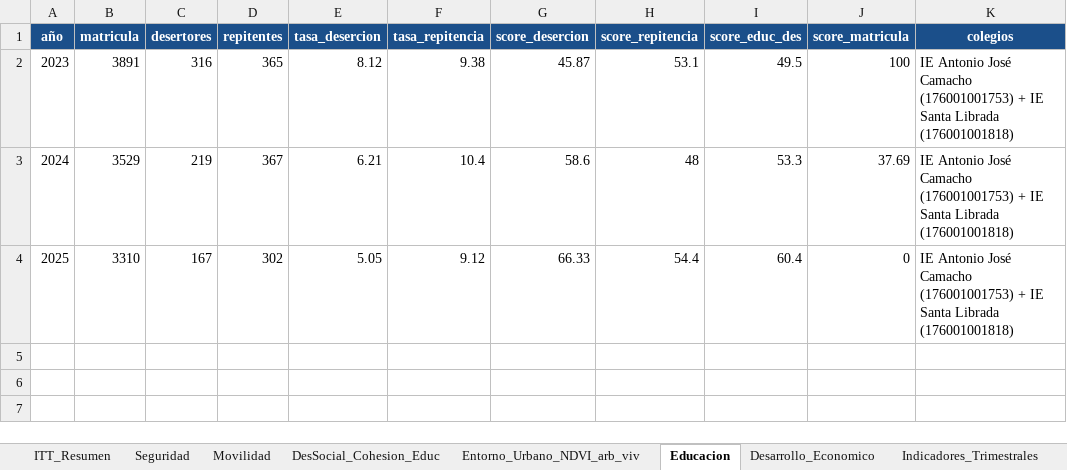
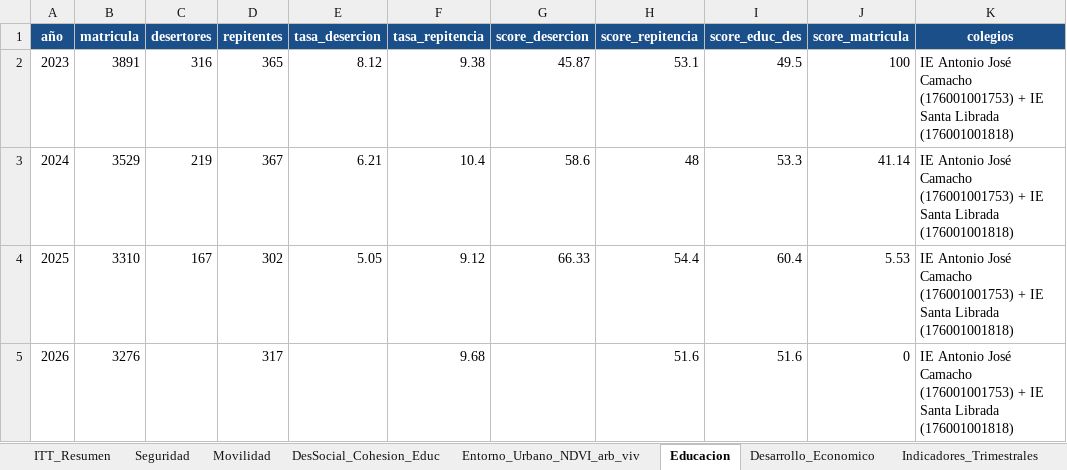
Before and after one commit to j0rg3c45/Itt_repos_cali, an Excel workbook: outputs/itt_ciudad_paraiso/ITT_Ciudad_Paraiso_Consolidado.xlsx, sheet Educacion, drawn as a sheet; values as stored, in another font and other column widths than the file's, no borders; the diff names each change by its address in the sheet, - before the commit and + after, or states it on an @@ line.

Commit message:
feat(nb08): educacion 2026 (corte marzo SIMAT: matricula 3276, repitentes 317; desercion vacia sin SIMPADE 2026); ignorar carpeta Educacion_2026 (archivos 40MB); Excel regenerado con educacion 2023-2026

```diff
--- a/outputs/itt_ciudad_paraiso/ITT_Ciudad_Paraiso_Consolidado.xlsx (sheet Educacion)
+++ b/outputs/itt_ciudad_paraiso/ITT_Ciudad_Paraiso_Consolidado.xlsx (sheet Educacion)
-J3 (score_matricula): 37.69
+J3 (score_matricula): 41.14
-J4 (score_matricula): 0
+J4 (score_matricula): 5.53
+row 5: 2026 | 3276 |  | 317 |  | 9.68 |  | 51.6 | 51.6 | 0 | IE Antonio José Camacho (176001001753) + IE Santa Librada (176001001818)
```
Also changed, not shown: sheet DesSocial_Cohesion_Educ, sheet ITT_Resumen, 2 other files.
